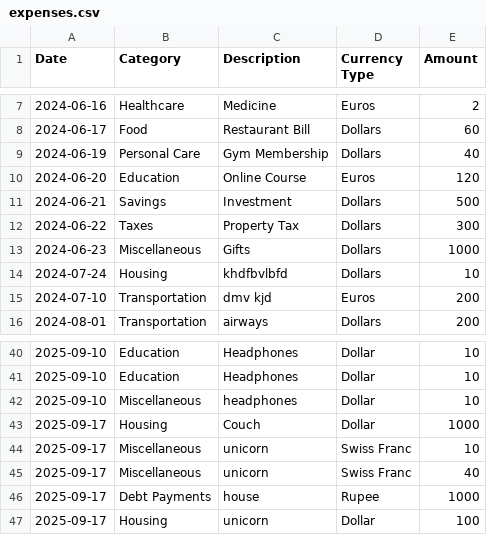
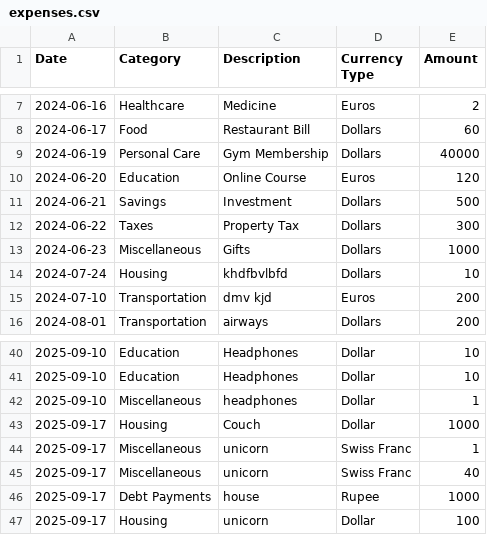
Before and after one commit to TanushreeNallamothu/The-Money-App-Magic-Money-App-, a CSV file: data/expenses.csv, drawn as a sheet; only a part is shown, gaps mark what is left out.

Commit message:
Update expenses.csv

```diff
--- a/data/expenses.csv
+++ b/data/expenses.csv
@@ -8,3 +8,3 @@ Date,Category,Description,Currency Type,Amount
 2024-06-17,Food,Restaurant Bill,Dollars,60
-2024-06-19,Personal Care,Gym Membership,Dollars,40
+2024-06-19,Personal Care,Gym Membership,Dollars,40000
 2024-06-20,Education,Online Course,Euros,120
@@ -41,5 +41,5 @@ Date,Category,Description,Currency Type,Amount
 2025-09-10,Education,Headphones,Dollar,10
-2025-09-10,Miscellaneous,headphones,Dollar,10
+2025-09-10,Miscellaneous,headphones,Dollar,1
 2025-09-17,Housing,Couch ,Dollar,1000
-2025-09-17,Miscellaneous,unicorn,Swiss Franc,10
+2025-09-17,Miscellaneous,unicorn,Swiss Franc,1
 2025-09-17,Miscellaneous,unicorn,Swiss Franc,40
```
